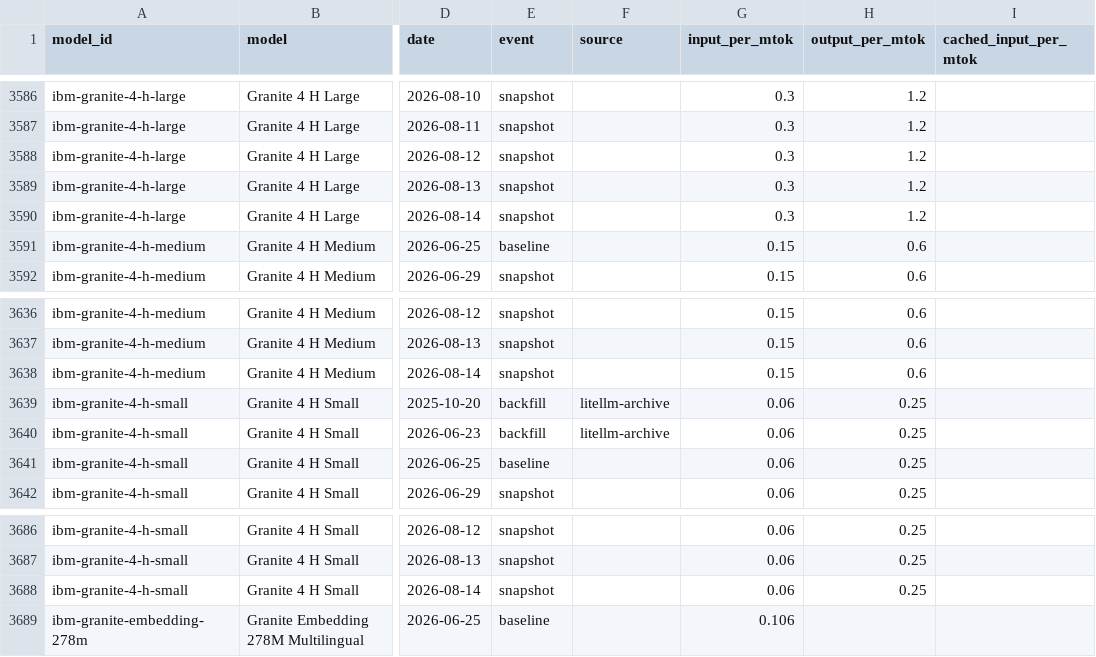
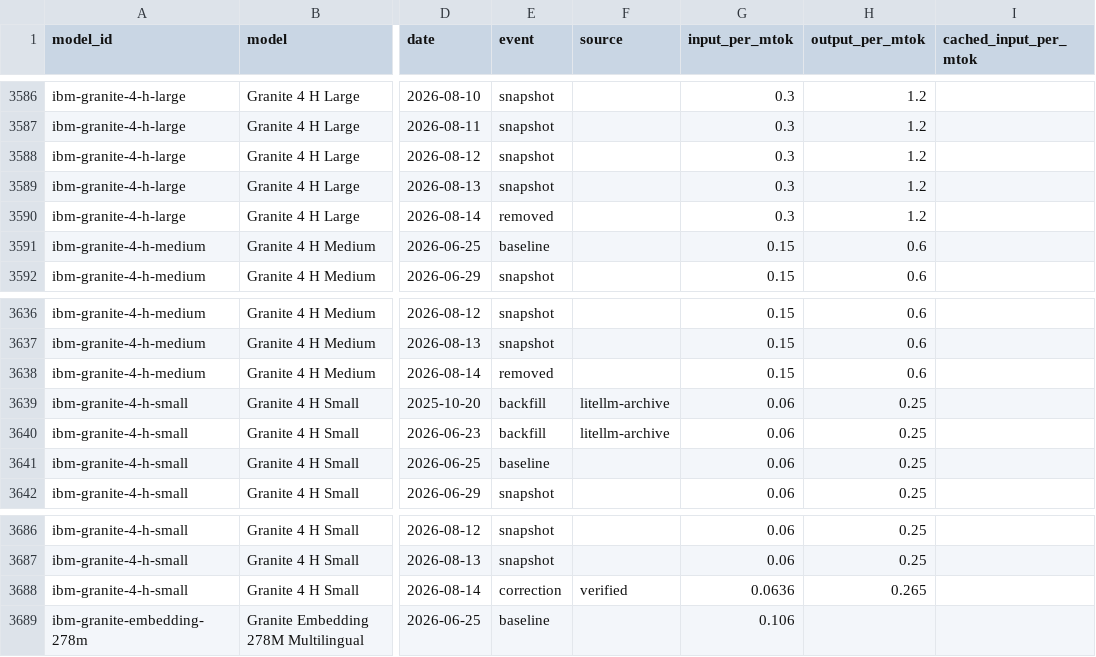
Before and after one commit to romanshumy/llm-prices-data, a CSV file: price-history.csv, drawn as a sheet; only a part is shown, gaps mark what is left out; the diff names each change by its address in the sheet, - before the commit and + after, or states it on an @@ line.

Commit message:
data: sync 2026-08-14 14:44 UTC

```diff
--- a/price-history.csv
+++ b/price-history.csv
-E3590 (event): snapshot
+E3590 (event): removed
-E3638 (event): snapshot
+E3638 (event): removed
-E3688 (event): snapshot
+E3688 (event): correction
-F3688 (source): (empty)
+F3688 (source): verified
-G3688 (input_per_mtok): 0.06
+G3688 (input_per_mtok): 0.0636
-H3688 (output_per_mtok): 0.25
+H3688 (output_per_mtok): 0.265
```
Also changed, not shown: 4 other files.
